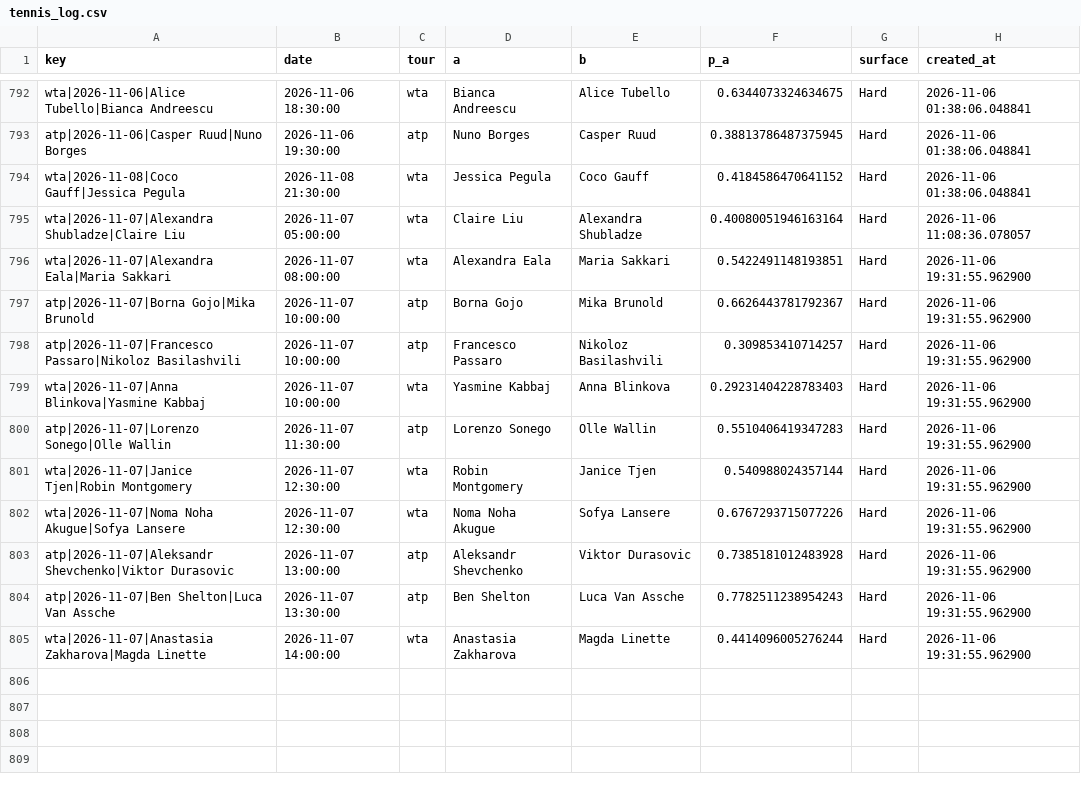
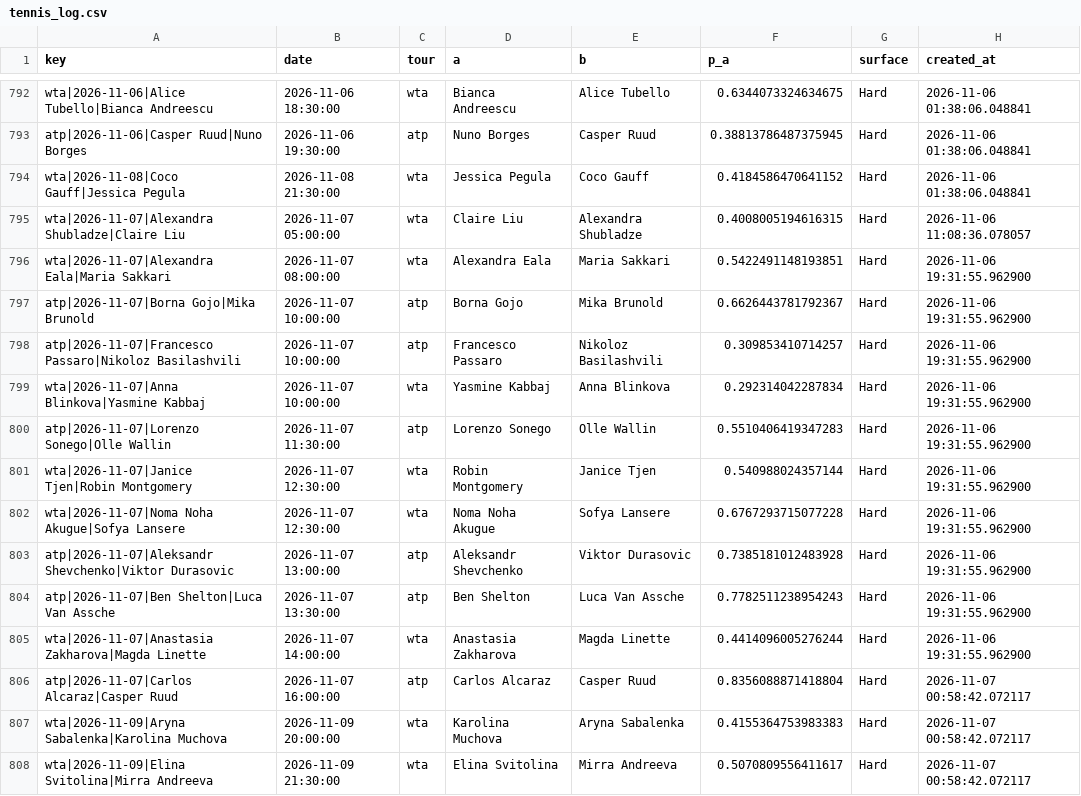
Before and after one commit to majovec/1, a CSV file: data/tennis_log.csv, drawn as a sheet; only a part is shown, gaps mark what is left out.

```diff
--- a/data/tennis_log.csv
+++ b/data/tennis_log.csv
@@ -794,3 +794,3 @@ atp|2026-11-06|Casper Ruud|Nuno Borges,2026-11-06 19:30:00,atp,Nuno Borges,Caspe
 wta|2026-11-08|Coco Gauff|Jessica Pegula,2026-11-08 21:30:00,wta,Jessica Pegula,Coco Gauff,0.4184586470641152,Hard,2026-11-06 01:38:06.048841
-wta|2026-11-07|Alexandra Shubladze|Claire Liu,2026-11-07 05:00:00,wta,Claire Liu,Alexandra Shubladze,0.40080051946163164,Hard,2026-11-06 11:08:36.078057
+wta|2026-11-07|Alexandra Shubladze|Claire Liu,2026-11-07 05:00:00,wta,Claire Liu,Alexandra Shubladze,0.4008005194616315,Hard,2026-11-06 11:08:36.078057
 wta|2026-11-07|Alexandra Eala|Maria Sakkari,2026-11-07 08:00:00,wta,Alexandra Eala,Maria Sakkari,0.5422491148193851,Hard,2026-11-06 19:31:55.962900
@@ -798,6 +798,6 @@ atp|2026-11-07|Borna Gojo|Mika Brunold,2026-11-07 10:00:00,atp,Borna Gojo,Mika B
 atp|2026-11-07|Francesco Passaro|Nikoloz Basilashvili,2026-11-07 10:00:00,atp,Francesco Passaro,Nikoloz Basilashvili,0.309853410714257,Hard,2026-11-06 19:31:55.962900
-wta|2026-11-07|Anna Blinkova|Yasmine Kabbaj,2026-11-07 10:00:00,wta,Yasmine Kabbaj,Anna Blinkova,0.29231404228783403,Hard,2026-11-06 19:31:55.962900
+wta|2026-11-07|Anna Blinkova|Yasmine Kabbaj,2026-11-07 10:00:00,wta,Yasmine Kabbaj,Anna Blinkova,0.292314042287834,Hard,2026-11-06 19:31:55.962900
 atp|2026-11-07|Lorenzo Sonego|Olle Wallin,2026-11-07 11:30:00,atp,Lorenzo Sonego,Olle Wallin,0.5510406419347283,Hard,2026-11-06 19:31:55.962900
 wta|2026-11-07|Janice Tjen|Robin Montgomery,2026-11-07 12:30:00,wta,Robin Montgomery,Janice Tjen,0.540988024357144,Hard,2026-11-06 19:31:55.962900
-wta|2026-11-07|Noma Noha Akugue|Sofya Lansere,2026-11-07 12:30:00,wta,Noma Noha Akugue,Sofya Lansere,0.6767293715077226,Hard,2026-11-06 19:31:55.962900
+wta|2026-11-07|Noma Noha Akugue|Sofya Lansere,2026-11-07 12:30:00,wta,Noma Noha Akugue,Sofya Lansere,0.6767293715077228,Hard,2026-11-06 19:31:55.962900
 atp|2026-11-07|Aleksandr Shevchenko|Viktor Durasovic,2026-11-07 13:00:00,atp,Aleksandr Shevchenko,Viktor Durasovic,0.7385181012483928,Hard,2026-11-06 19:31:55.962900
@@ -805 +805,4 @@ atp|2026-11-07|Ben Shelton|Luca Van Assche,2026-11-07 13:30:00,atp,Ben Shelton,L
 wta|2026-11-07|Anastasia Zakharova|Magda Linette,2026-11-07 14:00:00,wta,Anastasia Zakharova,Magda Linette,0.4414096005276244,Hard,2026-11-06 19:31:55.962900
+atp|2026-11-07|Carlos Alcaraz|Casper Ruud,2026-11-07 16:00:00,atp,Carlos Alcaraz,Casper Ruud,0.8356088871418804,Hard,2026-11-07 00:58:42.072117
+wta|2026-11-09|Aryna Sabalenka|Karolina Muchova,2026-11-09 20:00:00,wta,Karolina Muchova,Aryna Sabalenka,0.4155364753983383,Hard,2026-11-07 00:58:42.072117
+wta|2026-11-09|Elina Svitolina|Mirra Andreeva,2026-11-09 21:30:00,wta,Elina Svitolina,Mirra Andreeva,0.5070809556411617,Hard,2026-11-07 00:58:42.072117
```
Also changed, not shown: data/matches.csv, data/predictions_log.csv, 6 other files.
